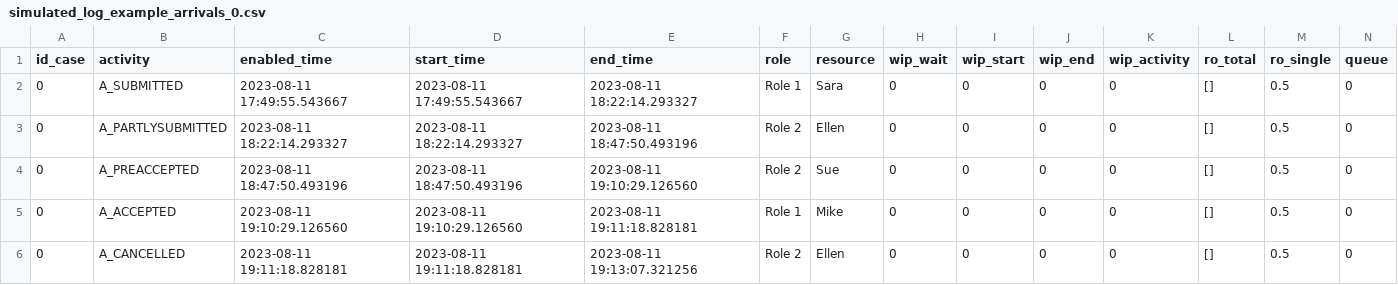
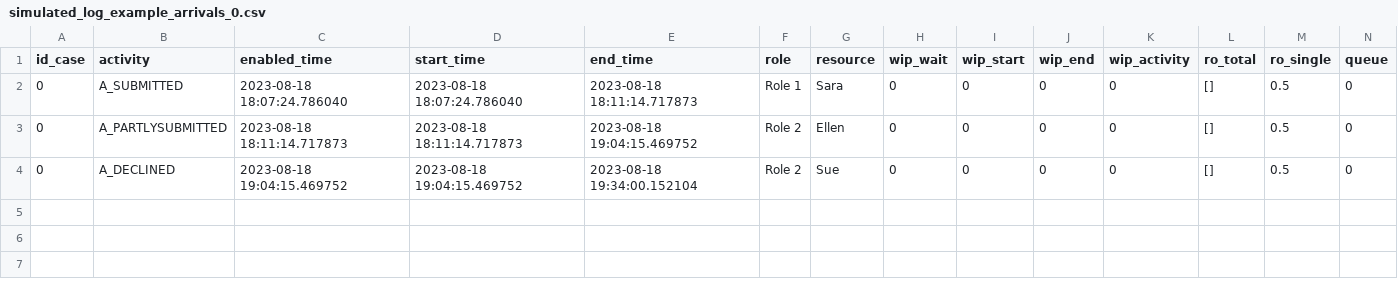
Before and after one commit to francescameneghello/RIMS_tool, a CSV file: output_example_arrivals/simulated_log_example_arrivals_0.csv, drawn as a sheet; only a part is shown; rows hold the shown columns only; the diff names each change by its address in the sheet, - before the commit and + after, or states it on an @@ line.

```diff
--- a/output_example_arrivals/simulated_log_example_arrivals_0.csv
+++ b/output_example_arrivals/simulated_log_example_arrivals_0.csv
-C2 (enabled_time): 2023-08-11 17:49:55.543667
+C2 (enabled_time): 2023-08-18 18:07:24.786040
-D2 (start_time): 2023-08-11 17:49:55.543667
+D2 (start_time): 2023-08-18 18:07:24.786040
-E2 (end_time): 2023-08-11 18:22:14.293327
+E2 (end_time): 2023-08-18 18:11:14.717873
-C3 (enabled_time): 2023-08-11 18:22:14.293327
+C3 (enabled_time): 2023-08-18 18:11:14.717873
-D3 (start_time): 2023-08-11 18:22:14.293327
+D3 (start_time): 2023-08-18 18:11:14.717873
-E3 (end_time): 2023-08-11 18:47:50.493196
+E3 (end_time): 2023-08-18 19:04:15.469752
-B4 (activity): A_PREACCEPTED
+B4 (activity): A_DECLINED
-C4 (enabled_time): 2023-08-11 18:47:50.493196
+C4 (enabled_time): 2023-08-18 19:04:15.469752
-D4 (start_time): 2023-08-11 18:47:50.493196
+D4 (start_time): 2023-08-18 19:04:15.469752
-E4 (end_time): 2023-08-11 19:10:29.126560
+E4 (end_time): 2023-08-18 19:34:00.152104
-row 5: 0 | A_ACCEPTED | 2023-08-11 19:10:29.126560 | 2023-08-11 19:10:29.126560 | 2023-08-11 19:11:18.828181 | Role 1 | Mike | 0 | 0 | 0 | 0 | [] | 0.5 | 0
-row 6: 0 | A_CANCELLED | 2023-08-11 19:11:18.828181 | 2023-08-11 19:11:18.828181 | 2023-08-11 19:13:07.321256 | Role 2 | Ellen | 0 | 0 | 0 | 0 | [] | 0.5 | 0
```
Also changed, not shown: 36 other files.
